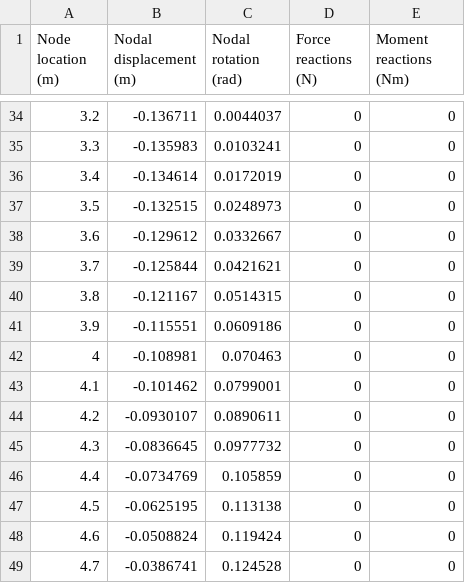
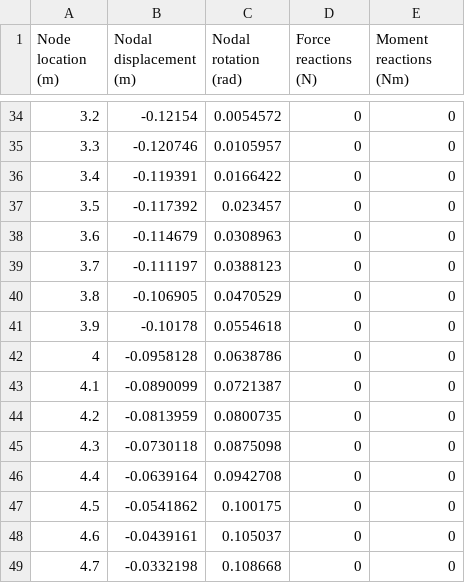
Before and after one commit to duck-wad/FEA-of-Euler-Bernoulli-Beams, a CSV file: FEA Engine/Output/RESULTS.csv, drawn as a sheet; only a part is shown, gaps mark what is left out; the diff covers the shown part only.

```diff
--- a/FEA Engine/Output/RESULTS.csv
+++ b/FEA Engine/Output/RESULTS.csv
@@ -34,16 +34,16 @@ Node location (m),Nodal displacement (m),Nodal rotation (rad),Force reactions (N
-3.2,-0.136711,0.0044037,0,0
-3.3,-0.135983,0.0103241,0,0
-3.4,-0.134614,0.0172019,0,0
-3.5,-0.132515,0.0248973,0,0
-3.6,-0.129612,0.0332667,0,0
-3.7,-0.125844,0.0421621,0,0
-3.8,-0.121167,0.0514315,0,0
-3.9,-0.115551,0.0609186,0,0
-4,-0.108981,0.070463,0,0
-4.1,-0.101462,0.0799001,0,0
-4.2,-0.0930107,0.0890611,0,0
-4.3,-0.0836645,0.0977732,0,0
-4.4,-0.0734769,0.105859,0,0
-4.5,-0.0625195,0.113138,0,0
-4.6,-0.0508824,0.119424,0,0
-4.7,-0.0386741,0.124528,0,0
+3.2,-0.12154,0.0054572,0,0
+3.3,-0.120746,0.0105957,0,0
+3.4,-0.119391,0.0166422,0,0
+3.5,-0.117392,0.023457,0,0
+3.6,-0.114679,0.0308963,0,0
+3.7,-0.111197,0.0388123,0,0
+3.8,-0.106905,0.0470529,0,0
+3.9,-0.10178,0.0554618,0,0
+4,-0.0958128,0.0638786,0,0
+4.1,-0.0890099,0.0721387,0,0
+4.2,-0.0813959,0.0800735,0,0
+4.3,-0.0730118,0.0875098,0,0
+4.4,-0.0639164,0.0942708,0,0
+4.5,-0.0541862,0.100175,0,0
+4.6,-0.0439161,0.105037,0,0
+4.7,-0.0332198,0.108668,0,0
```
Also changed, not shown: 130 edited cells elsewhere in this file, 6 other files.
